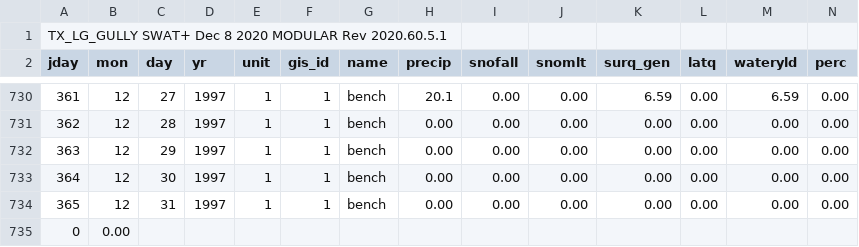
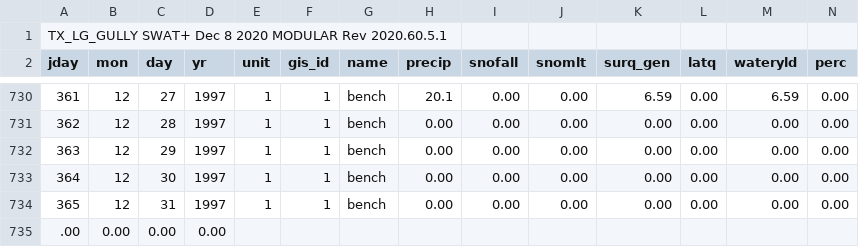
Before and after one commit to joelz575/swatplus, a CSV file: Texas_large_gully/hru-lte_wb_day.csv, drawn as a sheet; only a part is shown, gaps mark what is left out; removed rows and columns are numbered as before the commit, all else as after; rows hold the shown columns only; the diff names each change by its address in the sheet, - before the commit and + after, or states it on an @@ line.

```diff
--- a/Texas_large_gully/hru-lte_wb_day.csv
+++ b/Texas_large_gully/hru-lte_wb_day.csv
-row 735: 0 | 0.00
+row 735: .00 | 0.00 | 0.00 | 0.00
```
Also changed, not shown: Texas_large_gully/channel_sd_day.csv, Texas_large_gully/channel_sdmorph_day.csv, 10 other files.
